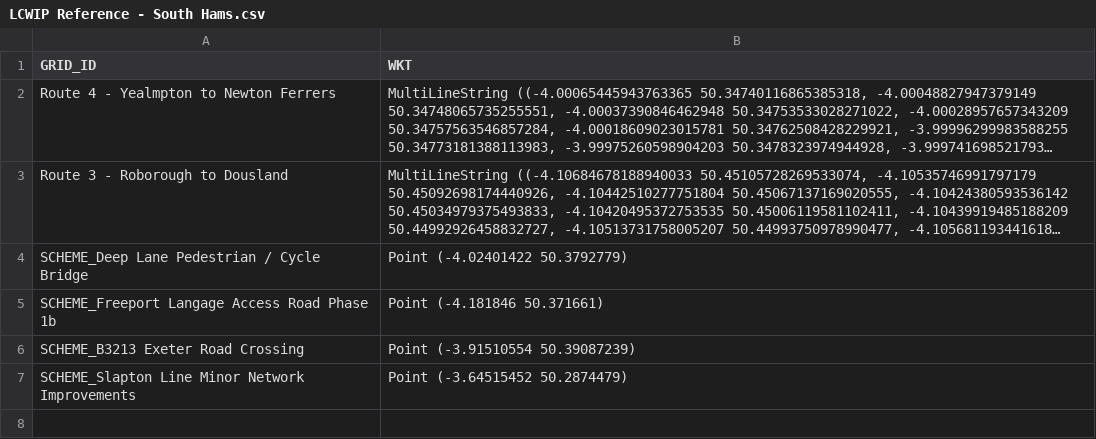
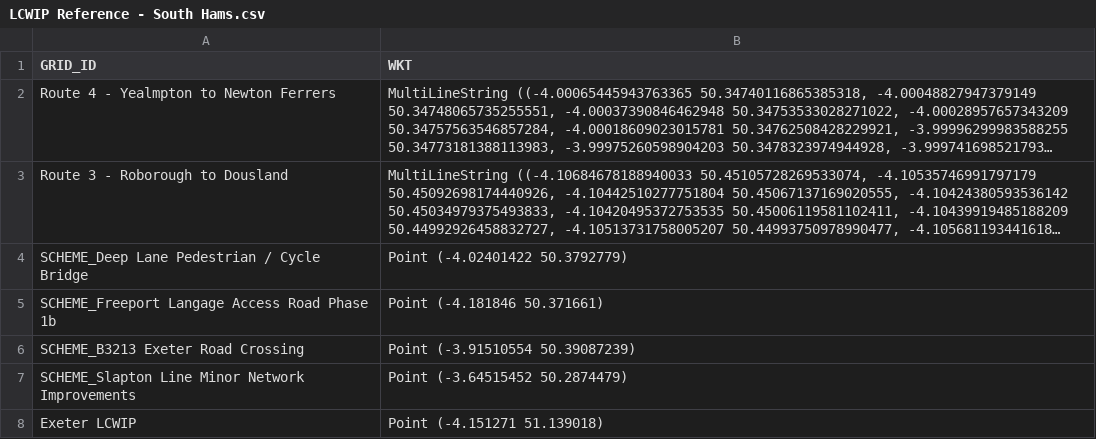
Before and after one commit to i-charizard/Devon-Azure-Map, a CSV file: lcwip/LCWIP Reference - South Hams.csv, drawn as a sheet; long unchanged cells end in …; the diff names each change by its address in the sheet, - before the commit and + after, or states it on an @@ line.

Commit message:
Add scheme via form: lcwip/LCWIP Reference - South Hams.csv

```diff
--- a/lcwip/LCWIP Reference - South Hams.csv
+++ b/lcwip/LCWIP Reference - South Hams.csv
+row 8: Exeter LCWIP | Point (-4.151271 51.139018)
```
